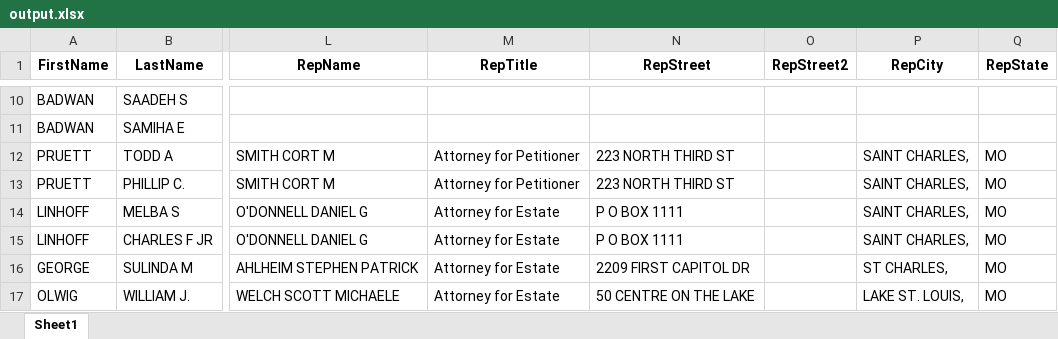
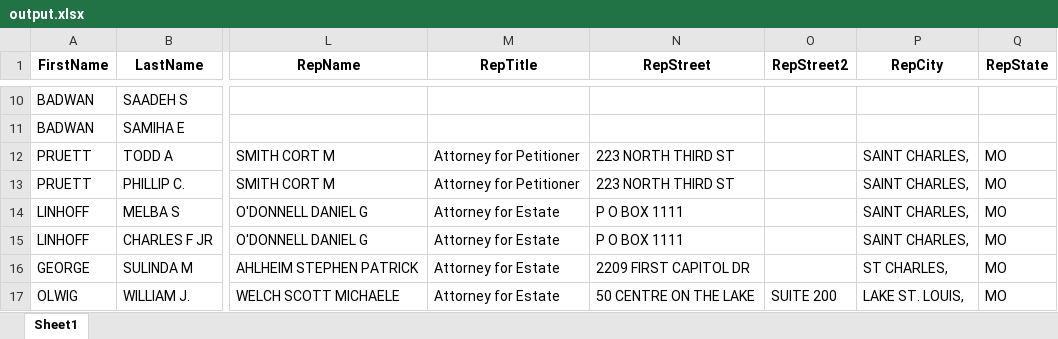
Before and after one commit to clearchaos3/ProbateScraper, an Excel workbook: output.xlsx, sheet Sheet1, drawn as a sheet; only a part is shown, gaps mark what is left out; values as stored, in another font and other column widths than the file's, no borders; the diff covers the shown part only; the diff names each change by its address in the sheet, - before the commit and + after, or states it on an @@ line.

```diff
--- a/output.xlsx (sheet Sheet1)
+++ b/output.xlsx (sheet Sheet1)
-O17 (RepStreet2): (empty)
+O17 (RepStreet2): SUITE 200
```
Also changed, not shown: 2 removed rows and 116 edited cells elsewhere in this sheet, 8 other files.
